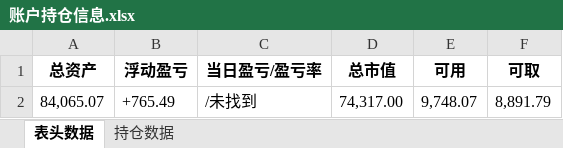
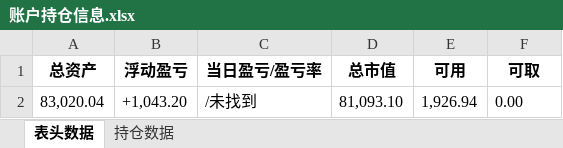
Before and after one commit to githubxander1/Investment, an Excel workbook: Investment/THS/AutoTrade/data/账户持仓信息.xlsx, sheet 表头数据, drawn as a sheet; values as stored, in another font and other column widths than the file's, no borders; removed rows and columns are numbered as before the commit, all else as after; the diff names each change by its address in the sheet, - before the commit and + after, or states it on an @@ line.

```diff
--- a/Investment/THS/AutoTrade/data/账户持仓信息.xlsx (sheet 表头数据)
+++ b/Investment/THS/AutoTrade/data/账户持仓信息.xlsx (sheet 表头数据)
-row 2: 84,065.07 | +765.49 | /未找到 | 74,317.00 | 9,748.07 | 8,891.79
+row 2: 83,020.04 | +1,043.20 | /未找到 | 81,093.10 | 1,926.94 | 0.00
```
Also changed, not shown: sheet 持仓数据, 19 other files.
